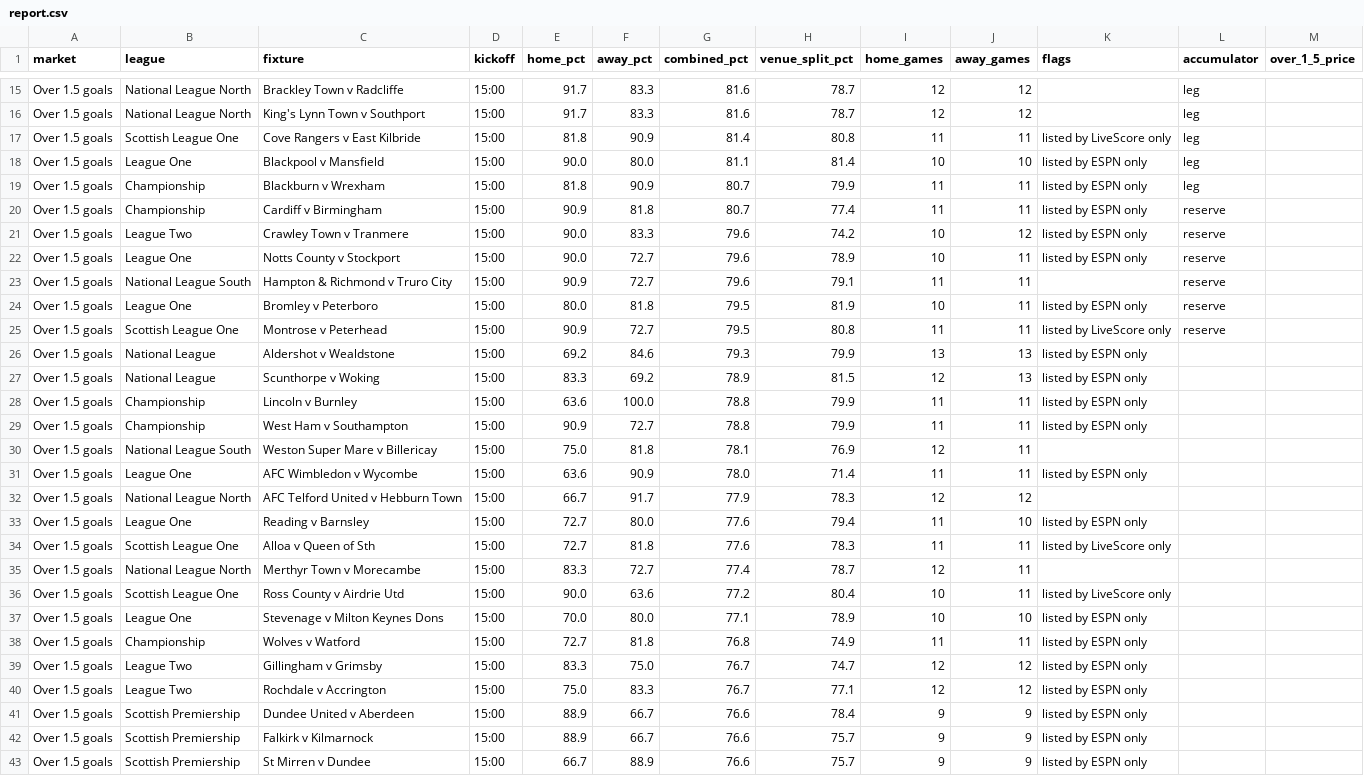
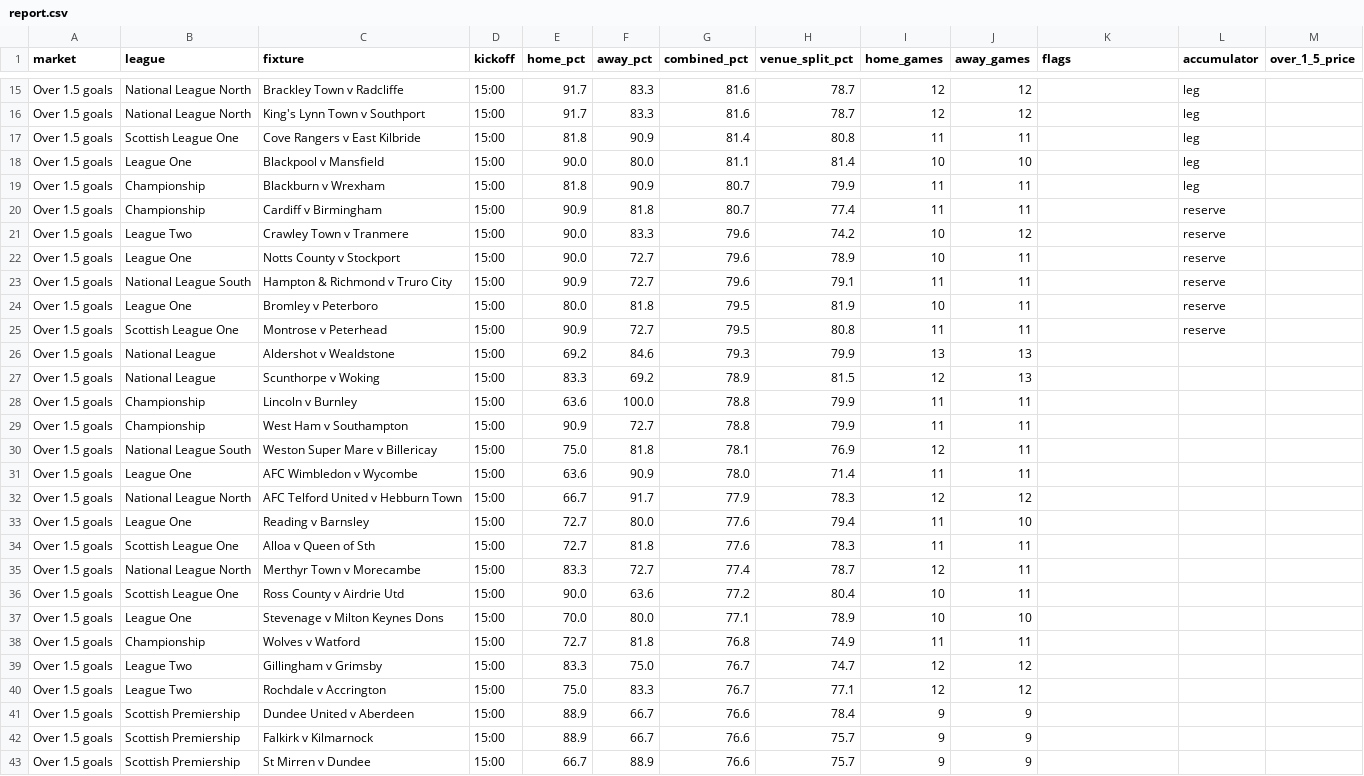
Before and after one commit to Pitchside-App26/pitchside-backend, a CSV file: football_goals/site/report.csv, drawn as a sheet; only a part is shown, gaps mark what is left out; the diff covers the shown part only.

```diff
--- a/football_goals/site/report.csv
+++ b/football_goals/site/report.csv
@@ -16,28 +16,28 @@ Over 1.5 goals,National League North,Brackley Town v Radcliffe,15:00,91.7,83.3,8
 Over 1.5 goals,National League North,King's Lynn Town v Southport,15:00,91.7,83.3,81.6,78.7,12,12,,leg,
-Over 1.5 goals,Scottish League One,Cove Rangers v East Kilbride,15:00,81.8,90.9,81.4,80.8,11,11,listed by LiveScore only,leg,
-Over 1.5 goals,League One,Blackpool v Mansfield,15:00,90.0,80.0,81.1,81.4,10,10,listed by ESPN only,leg,
-Over 1.5 goals,Championship,Blackburn v Wrexham,15:00,81.8,90.9,80.7,79.9,11,11,listed by ESPN only,leg,
-Over 1.5 goals,Championship,Cardiff v Birmingham,15:00,90.9,81.8,80.7,77.4,11,11,listed by ESPN only,reserve,
-Over 1.5 goals,League Two,Crawley Town v Tranmere,15:00,90.0,83.3,79.6,74.2,10,12,listed by ESPN only,reserve,
-Over 1.5 goals,League One,Notts County v Stockport,15:00,90.0,72.7,79.6,78.9,10,11,listed by ESPN only,reserve,
+Over 1.5 goals,Scottish League One,Cove Rangers v East Kilbride,15:00,81.8,90.9,81.4,80.8,11,11,,leg,
+Over 1.5 goals,League One,Blackpool v Mansfield,15:00,90.0,80.0,81.1,81.4,10,10,,leg,
+Over 1.5 goals,Championship,Blackburn v Wrexham,15:00,81.8,90.9,80.7,79.9,11,11,,leg,
+Over 1.5 goals,Championship,Cardiff v Birmingham,15:00,90.9,81.8,80.7,77.4,11,11,,reserve,
+Over 1.5 goals,League Two,Crawley Town v Tranmere,15:00,90.0,83.3,79.6,74.2,10,12,,reserve,
+Over 1.5 goals,League One,Notts County v Stockport,15:00,90.0,72.7,79.6,78.9,10,11,,reserve,
 Over 1.5 goals,National League South,Hampton & Richmond v Truro City,15:00,90.9,72.7,79.6,79.1,11,11,,reserve,
-Over 1.5 goals,League One,Bromley v Peterboro,15:00,80.0,81.8,79.5,81.9,10,11,listed by ESPN only,reserve,
-Over 1.5 goals,Scottish League One,Montrose v Peterhead,15:00,90.9,72.7,79.5,80.8,11,11,listed by LiveScore only,reserve,
-Over 1.5 goals,National League,Aldershot v Wealdstone,15:00,69.2,84.6,79.3,79.9,13,13,listed by ESPN only,,
-Over 1.5 goals,National League,Scunthorpe v Woking,15:00,83.3,69.2,78.9,81.5,12,13,listed by ESPN only,,
-Over 1.5 goals,Championship,Lincoln v Burnley,15:00,63.6,100.0,78.8,79.9,11,11,listed by ESPN only,,
-Over 1.5 goals,Championship,West Ham v Southampton,15:00,90.9,72.7,78.8,79.9,11,11,listed by ESPN only,,
+Over 1.5 goals,League One,Bromley v Peterboro,15:00,80.0,81.8,79.5,81.9,10,11,,reserve,
+Over 1.5 goals,Scottish League One,Montrose v Peterhead,15:00,90.9,72.7,79.5,80.8,11,11,,reserve,
+Over 1.5 goals,National League,Aldershot v Wealdstone,15:00,69.2,84.6,79.3,79.9,13,13,,,
+Over 1.5 goals,National League,Scunthorpe v Woking,15:00,83.3,69.2,78.9,81.5,12,13,,,
+Over 1.5 goals,Championship,Lincoln v Burnley,15:00,63.6,100.0,78.8,79.9,11,11,,,
+Over 1.5 goals,Championship,West Ham v Southampton,15:00,90.9,72.7,78.8,79.9,11,11,,,
 Over 1.5 goals,National League South,Weston Super Mare v Billericay,15:00,75.0,81.8,78.1,76.9,12,11,,,
-Over 1.5 goals,League One,AFC Wimbledon v Wycombe,15:00,63.6,90.9,78.0,71.4,11,11,listed by ESPN only,,
+Over 1.5 goals,League One,AFC Wimbledon v Wycombe,15:00,63.6,90.9,78.0,71.4,11,11,,,
 Over 1.5 goals,National League North,AFC Telford United v Hebburn Town,15:00,66.7,91.7,77.9,78.3,12,12,,,
-Over 1.5 goals,League One,Reading v Barnsley,15:00,72.7,80.0,77.6,79.4,11,10,listed by ESPN only,,
-Over 1.5 goals,Scottish League One,Alloa v Queen of Sth,15:00,72.7,81.8,77.6,78.3,11,11,listed by LiveScore only,,
+Over 1.5 goals,League One,Reading v Barnsley,15:00,72.7,80.0,77.6,79.4,11,10,,,
+Over 1.5 goals,Scottish League One,Alloa v Queen of Sth,15:00,72.7,81.8,77.6,78.3,11,11,,,
 Over 1.5 goals,National League North,Merthyr Town v Morecambe,15:00,83.3,72.7,77.4,78.7,12,11,,,
-Over 1.5 goals,Scottish League One,Ross County v Airdrie Utd,15:00,90.0,63.6,77.2,80.4,10,11,listed by LiveScore only,,
-Over 1.5 goals,League One,Stevenage v Milton Keynes Dons,15:00,70.0,80.0,77.1,78.9,10,10,listed by ESPN only,,
-Over 1.5 goals,Championship,Wolves v Watford,15:00,72.7,81.8,76.8,74.9,11,11,listed by ESPN only,,
-Over 1.5 goals,League Two,Gillingham v Grimsby,15:00,83.3,75.0,76.7,74.7,12,12,listed by ESPN only,,
-Over 1.5 goals,League Two,Rochdale v Accrington,15:00,75.0,83.3,76.7,77.1,12,12,listed by ESPN only,,
-Over 1.5 goals,Scottish Premiership,Dundee United v Aberdeen,15:00,88.9,66.7,76.6,78.4,9,9,listed by ESPN only,,
-Over 1.5 goals,Scottish Premiership,Falkirk v Kilmarnock,15:00,88.9,66.7,76.6,75.7,9,9,listed by ESPN only,,
-Over 1.5 goals,Scottish Premiership,St Mirren v Dundee,15:00,66.7,88.9,76.6,75.7,9,9,listed by ESPN only,,
+Over 1.5 goals,Scottish League One,Ross County v Airdrie Utd,15:00,90.0,63.6,77.2,80.4,10,11,,,
+Over 1.5 goals,League One,Stevenage v Milton Keynes Dons,15:00,70.0,80.0,77.1,78.9,10,10,,,
+Over 1.5 goals,Championship,Wolves v Watford,15:00,72.7,81.8,76.8,74.9,11,11,,,
+Over 1.5 goals,League Two,Gillingham v Grimsby,15:00,83.3,75.0,76.7,74.7,12,12,,,
+Over 1.5 goals,League Two,Rochdale v Accrington,15:00,75.0,83.3,76.7,77.1,12,12,,,
+Over 1.5 goals,Scottish Premiership,Dundee United v Aberdeen,15:00,88.9,66.7,76.6,78.4,9,9,,,
+Over 1.5 goals,Scottish Premiership,Falkirk v Kilmarnock,15:00,88.9,66.7,76.6,75.7,9,9,,,
+Over 1.5 goals,Scottish Premiership,St Mirren v Dundee,15:00,66.7,88.9,76.6,75.7,9,9,,,
```
Also changed, not shown: 77 edited cells elsewhere in this file, football_goals/data/history.csv, 1 other file.
